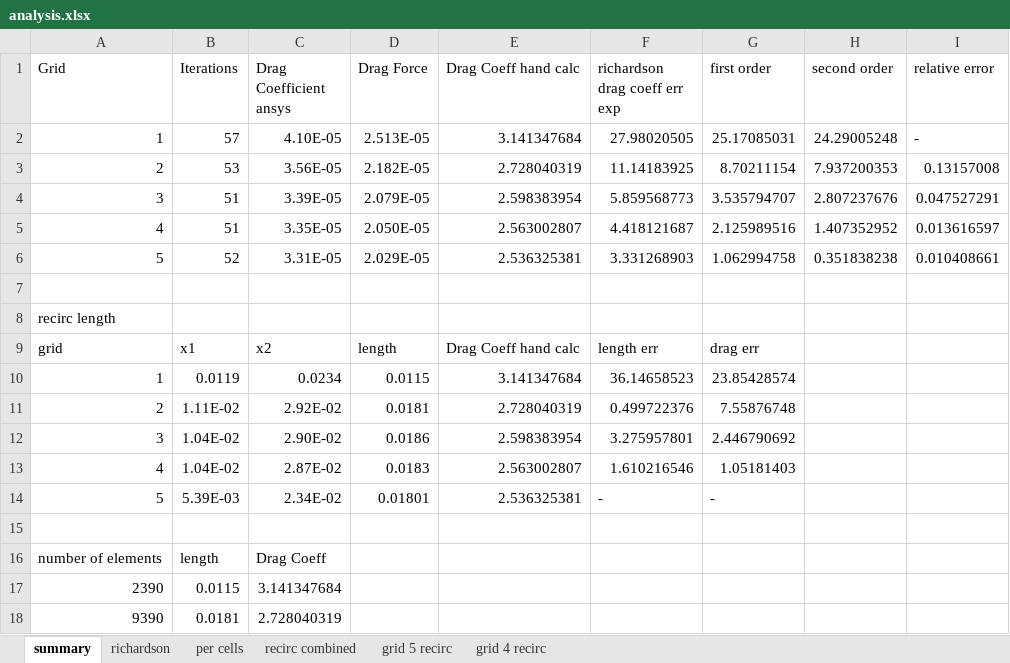
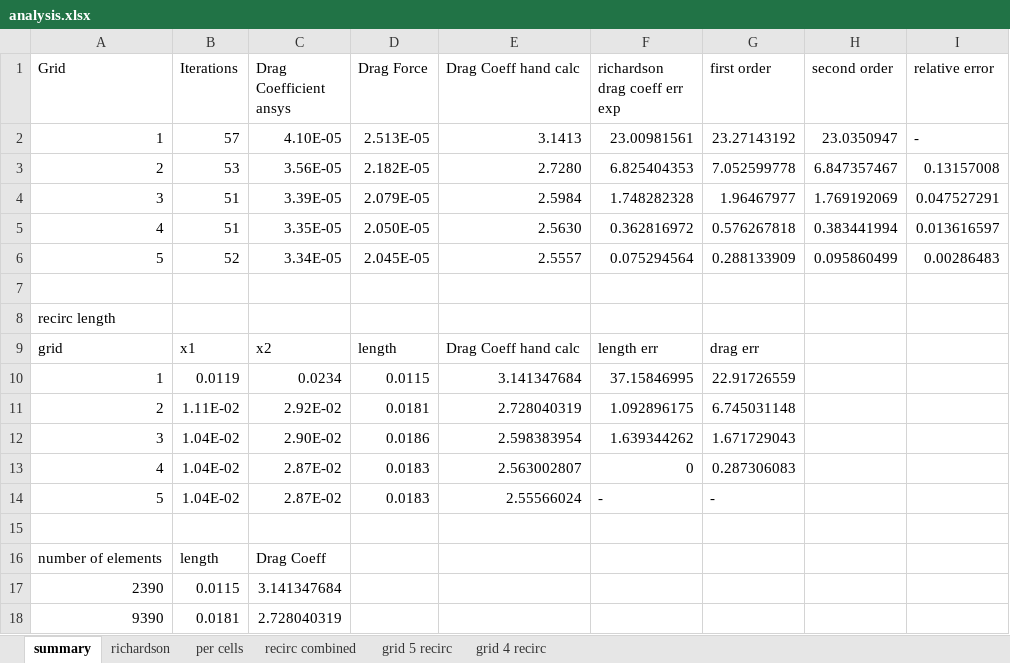
Before and after one commit to notcobi/MEC-E-539, an Excel workbook: A4/analysis.xlsx, sheet summary, drawn as a sheet; only a part is shown; values as stored, in another font and other column widths than the file's, no borders; removed rows and columns are numbered as before the commit, all else as after; the diff covers the shown part only; the diff names each change by its address in the sheet, - before the commit and + after, or states it on an @@ line.

```diff
--- a/A4/analysis.xlsx (sheet summary)
+++ b/A4/analysis.xlsx (sheet summary)
-E2 (Drag Coeff hand calc): 3.141347684
+E2 (Drag Coeff hand calc): 3.1413
-F2 (richardson drag coeff err exp): 27.98020505
+F2 (richardson drag coeff err exp): 23.00981561
-G2 (first order): 25.17085031
+G2 (first order): 23.27143192
-H2 (second order): 24.29005248
+H2 (second order): 23.0350947
-E3 (Drag Coeff hand calc): 2.728040319
+E3 (Drag Coeff hand calc): 2.7280
-F3 (richardson drag coeff err exp): 11.14183925
+F3 (richardson drag coeff err exp): 6.825404353
-G3 (first order): 8.70211154
+G3 (first order): 7.052599778
-H3 (second order): 7.937200353
+H3 (second order): 6.847357467
-E4 (Drag Coeff hand calc): 2.598383954
+E4 (Drag Coeff hand calc): 2.5984
-F4 (richardson drag coeff err exp): 5.859568773
+F4 (richardson drag coeff err exp): 1.748282328
-G4 (first order): 3.535794707
+G4 (first order): 1.96467977
-H4 (second order): 2.807237676
+H4 (second order): 1.769192069
-E5 (Drag Coeff hand calc): 2.563002807
+E5 (Drag Coeff hand calc): 2.5630
-F5 (richardson drag coeff err exp): 4.418121687
+F5 (richardson drag coeff err exp): 0.362816972
-G5 (first order): 2.125989516
+G5 (first order): 0.576267818
-H5 (second order): 1.407352952
+H5 (second order): 0.383441994
-row 6: 5 | 52 | 3.31E-05 | 2.029E-05 | 2.536325381 | 3.331268903 | 1.062994758 | 0.351838238 | 0.010408661
+row 6: 5 | 52 | 3.34E-05 | 2.045E-05 | 2.5557 | 0.075294564 | 0.288133909 | 0.095860499 | 0.00286483
-F10 (richardson drag coeff err exp): 36.14658523
+F10 (richardson drag coeff err exp): 37.15846995
-G10 (first order): 23.85428574
+G10 (first order): 22.91726559
-F11 (richardson drag coeff err exp): 0.499722376
+F11 (richardson drag coeff err exp): 1.092896175
-G11 (first order): 7.55876748
+G11 (first order): 6.745031148
-F12 (richardson drag coeff err exp): 3.275957801
+F12 (richardson drag coeff err exp): 1.639344262
-G12 (first order): 2.446790692
+G12 (first order): 1.671729043
-F13 (richardson drag coeff err exp): 1.610216546
+F13 (richardson drag coeff err exp): 0
-G13 (first order): 1.05181403
+G13 (first order): 0.287306083
-row 14: 5 | 5.39E-03 | 2.34E-02 | 0.01801 | 2.536325381 | - | -
+row 14: 5 | 1.04E-02 | 2.87E-02 | 0.0183 | 2.55566024 | - | -
```
Also changed, not shown: 2 added rows, 2 removed rows and 3 edited cells elsewhere in this sheet, sheet recirc combined, sheet grid 5 recirc, sheet richardson, sheet per cells, charts or pictures, 53 other files.
